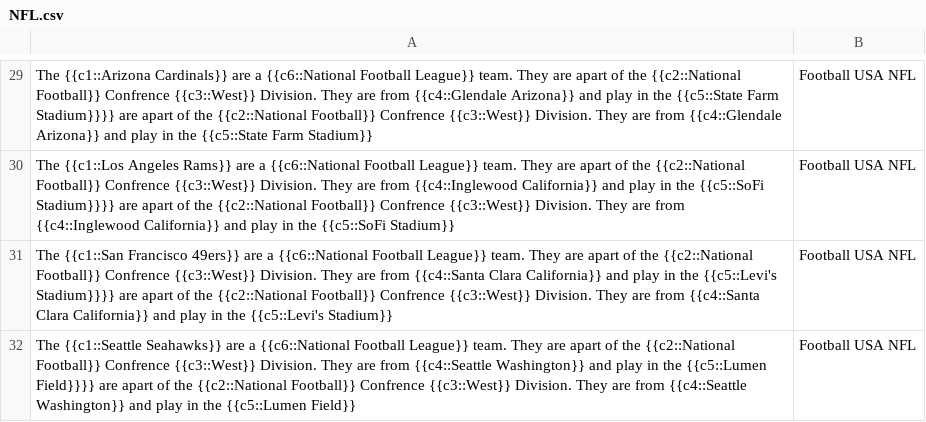
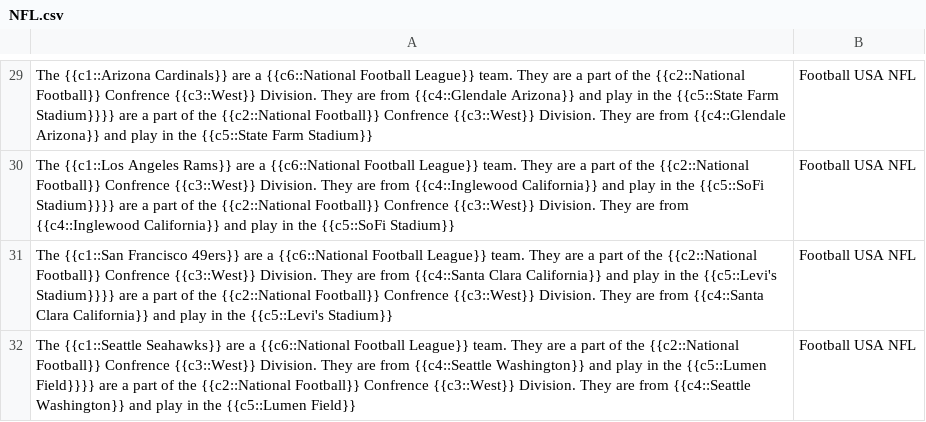
Before and after one commit to LanguageLatte/public, a CSV file: Anki-Sports/NFL.csv, drawn as a sheet; only a part is shown, gaps mark what is left out; the diff covers the shown part only; the diff names each change by its address in the sheet, - before the commit and + after, or states it on an @@ line.

```diff
--- a/Anki-Sports/NFL.csv
+++ b/Anki-Sports/NFL.csv
-A29: …They are apart of the {{c2::National Football}} Confrence {{c3::West}} Division. They are from {{c4::Glendale Arizona}} and play in the {{c5::State Farm Stadium}}}} are apart of the…
+A29: …They are a part of the {{c2::National Football}} Confrence {{c3::West}} Division. They are from {{c4::Glendale Arizona}} and play in the {{c5::State Farm Stadium}}}} are a part of the…
-A30: …They are apart of the {{c2::National Football}} Confrence {{c3::West}} Division. They are from {{c4::Inglewood California}} and play in the {{c5::SoFi Stadium}}}} are apart of the…
+A30: …They are a part of the {{c2::National Football}} Confrence {{c3::West}} Division. They are from {{c4::Inglewood California}} and play in the {{c5::SoFi Stadium}}}} are a part of the…
-A31: …They are apart of the {{c2::National Football}} Confrence {{c3::West}} Division. They are from {{c4::Santa Clara California}} and play in the {{c5::Levi's Stadium}}}} are apart of the…
+A31: …They are a part of the {{c2::National Football}} Confrence {{c3::West}} Division. They are from {{c4::Santa Clara California}} and play in the {{c5::Levi's Stadium}}}} are a part of the…
-A32: …They are apart of the {{c2::National Football}} Confrence {{c3::West}} Division. They are from {{c4::Seattle Washington}} and play in the {{c5::Lumen Field}}}} are apart of the…
+A32: …They are a part of the {{c2::National Football}} Confrence {{c3::West}} Division. They are from {{c4::Seattle Washington}} and play in the {{c5::Lumen Field}}}} are a part of the…
```
Also changed, not shown: 28 edited cells elsewhere in this file, Anki-Sports/MLB.csv, Anki-Sports/MLS.csv, 3 other files.
